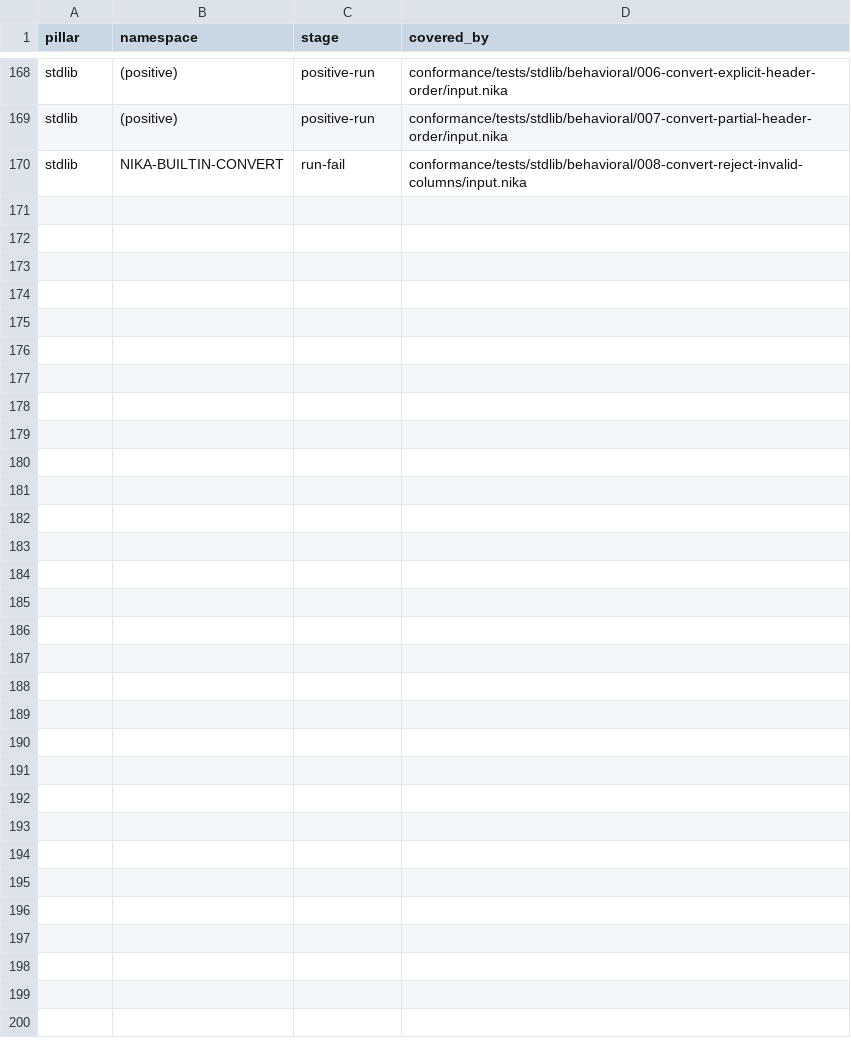
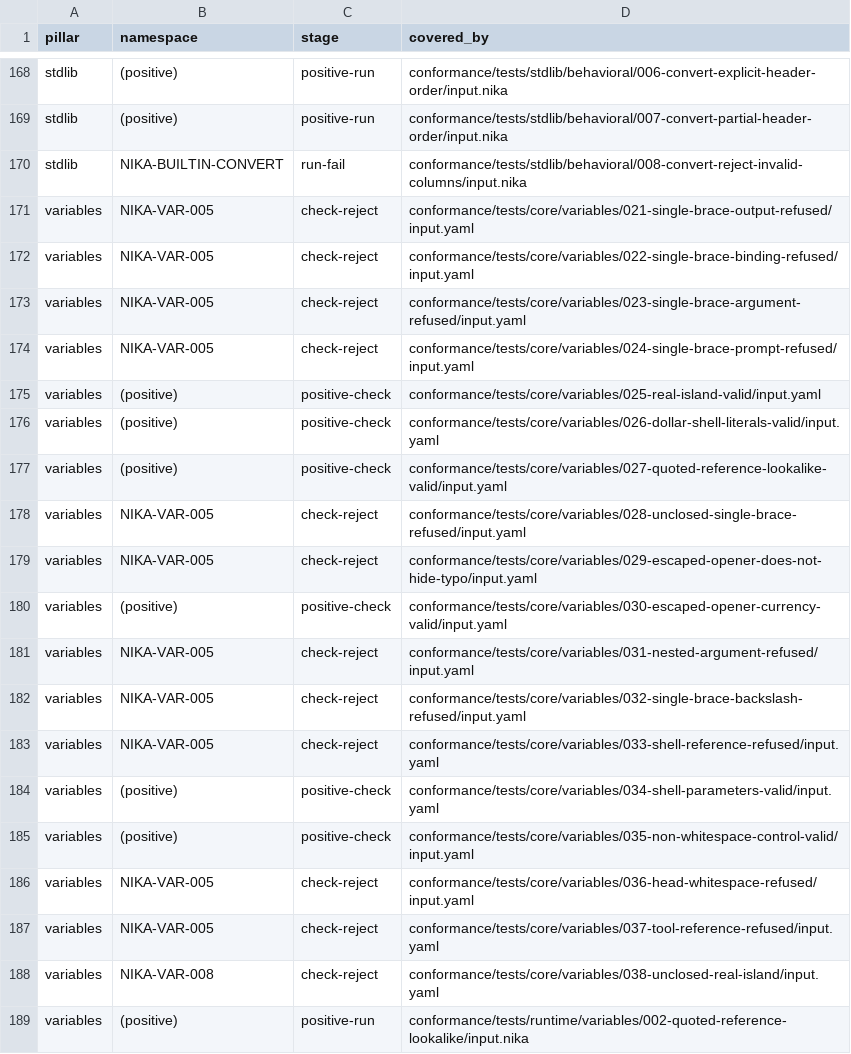
Before and after one commit to supernovae-st/nika-spec, a TSV file: conformance/coverage-matrix.tsv, drawn as a sheet; only a part is shown, gaps mark what is left out.

Commit message:
feat(variables): refuse single-brace reference lookalikes
Specify dotted namespace refusal, Unicode whitespace and reference-versus-literal repairs. Pair the law with static fixtures, a quoted-literal runtime fixture, and reference-validator coverage.

This narrows accepted syntax and requires the next engine minor release. Companion engine issue: supernovae-st/nika#1660.

Co-Authored-By: Nika 🦋 <nika@supernovae.studio>
Signed-off-by: Thibaut Melen <20891897+ThibautMelen@users.noreply.github.com>

```diff
--- a/conformance/coverage-matrix.tsv
+++ b/conformance/coverage-matrix.tsv
@@ -170 +170,20 @@ stdlib	(positive)	positive-run	conformance/tests/stdlib/behavioral/007-convert-p
 stdlib	NIKA-BUILTIN-CONVERT	run-fail	conformance/tests/stdlib/behavioral/008-convert-reject-invalid-columns/input.nika
+variables	NIKA-VAR-005	check-reject	conformance/tests/core/variables/021-single-brace-output-refused/input.yaml
+variables	NIKA-VAR-005	check-reject	conformance/tests/core/variables/022-single-brace-binding-refused/input.yaml
+variables	NIKA-VAR-005	check-reject	conformance/tests/core/variables/023-single-brace-argument-refused/input.yaml
+variables	NIKA-VAR-005	check-reject	conformance/tests/core/variables/024-single-brace-prompt-refused/input.yaml
+variables	(positive)	positive-check	conformance/tests/core/variables/025-real-island-valid/input.yaml
+variables	(positive)	positive-check	conformance/tests/core/variables/026-dollar-shell-literals-valid/input.yaml
+variables	(positive)	positive-check	conformance/tests/core/variables/027-quoted-reference-lookalike-valid/input.yaml
+variables	NIKA-VAR-005	check-reject	conformance/tests/core/variables/028-unclosed-single-brace-refused/input.yaml
+variables	NIKA-VAR-005	check-reject	conformance/tests/core/variables/029-escaped-opener-does-not-hide-typo/input.yaml
+variables	(positive)	positive-check	conformance/tests/core/variables/030-escaped-opener-currency-valid/input.yaml
+variables	NIKA-VAR-005	check-reject	conformance/tests/core/variables/031-nested-argument-refused/input.yaml
+variables	NIKA-VAR-005	check-reject	conformance/tests/core/variables/032-single-brace-backslash-refused/input.yaml
+variables	NIKA-VAR-005	check-reject	conformance/tests/core/variables/033-shell-reference-refused/input.yaml
+variables	(positive)	positive-check	conformance/tests/core/variables/034-shell-parameters-valid/input.yaml
+variables	(positive)	positive-check	conformance/tests/core/variables/035-non-whitespace-control-valid/input.yaml
+variables	NIKA-VAR-005	check-reject	conformance/tests/core/variables/036-head-whitespace-refused/input.yaml
+variables	NIKA-VAR-005	check-reject	conformance/tests/core/variables/037-tool-reference-refused/input.yaml
+variables	NIKA-VAR-008	check-reject	conformance/tests/core/variables/038-unclosed-real-island/input.yaml
+variables	(positive)	positive-run	conformance/tests/runtime/variables/002-quoted-reference-lookalike/input.nika
```
Also changed, not shown: 50 other files.
